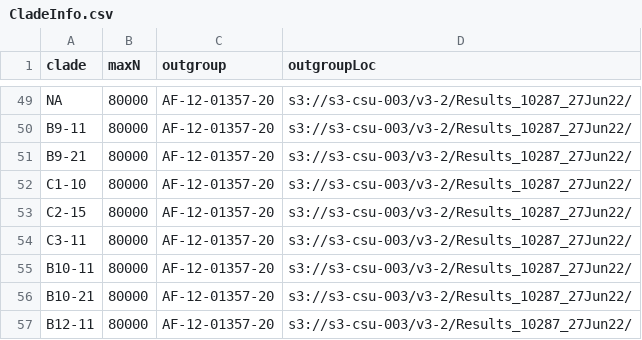
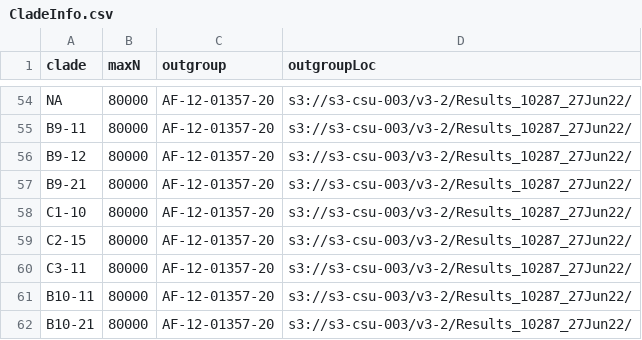
Before and after one commit to APHA-CSU/btb-forestry, a CSV file: accessory/CladeInfo.csv, drawn as a sheet; only a part is shown, gaps mark what is left out; the shorter side is filled out with more unchanged rows; the diff covers the shown part only.

```diff
--- a/accessory/CladeInfo.csv
+++ b/accessory/CladeInfo.csv
@@ -50,2 +55,3 @@ NA,80000,AF-12-01357-20,s3://s3-csu-003/v3-2/Results_10287_27Jun22/
 B9-11,80000,AF-12-01357-20,s3://s3-csu-003/v3-2/Results_10287_27Jun22/
+B9-12,80000,AF-12-01357-20,s3://s3-csu-003/v3-2/Results_10287_27Jun22/
 B9-21,80000,AF-12-01357-20,s3://s3-csu-003/v3-2/Results_10287_27Jun22/
```
Also changed, not shown: 10 added rows and 2 edited cells elsewhere in this file.
